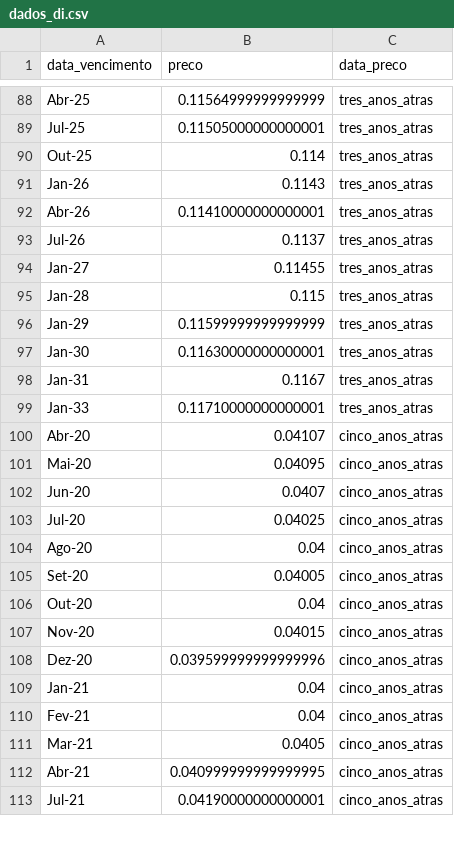
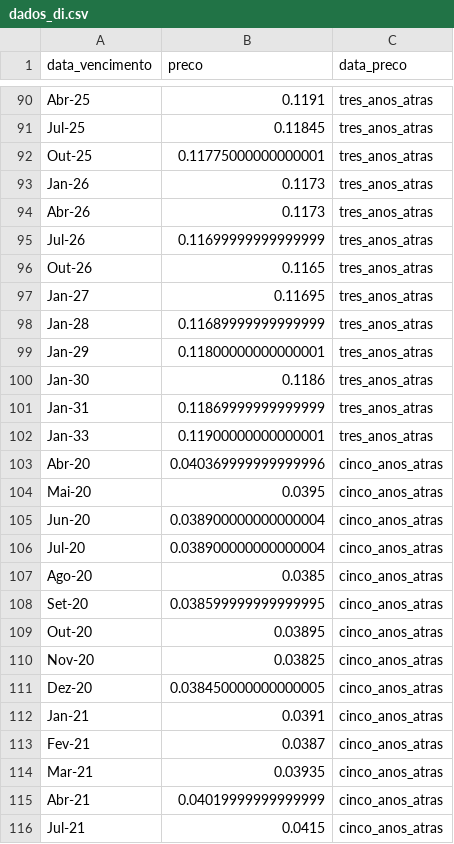
Before and after one commit to leovnoliveira/dash-py-mercado-financeiro, a CSV file: data/dados_di.csv, drawn as a sheet; only a part is shown, gaps mark what is left out; addresses are those after the commit; the diff covers the shown part only; the diff names each change by its address in the sheet, - before the commit and + after, or states it on an @@ line.

```diff
--- a/data/dados_di.csv
+++ b/data/dados_di.csv
-B90 (preco): 0.11564999999999999
+B90 (preco): 0.1191
-B91 (preco): 0.11505000000000001
+B91 (preco): 0.11845
-B92 (preco): 0.114
+B92 (preco): 0.11775000000000001
-B93 (preco): 0.1143
+B93 (preco): 0.1173
-B94 (preco): 0.11410000000000001
+B94 (preco): 0.1173
-B95 (preco): 0.1137
+B95 (preco): 0.11699999999999999
+row 96: Out-26 | 0.1165 | tres_anos_atras
-B97 (preco): 0.11455
+B97 (preco): 0.11695
-B98 (preco): 0.115
+B98 (preco): 0.11689999999999999
-B99 (preco): 0.11599999999999999
+B99 (preco): 0.11800000000000001
-B100 (preco): 0.11630000000000001
+B100 (preco): 0.1186
-B101 (preco): 0.1167
+B101 (preco): 0.11869999999999999
-B102 (preco): 0.11710000000000001
+B102 (preco): 0.11900000000000001
-B103 (preco): 0.04107
+B103 (preco): 0.040369999999999996
-B104 (preco): 0.04095
+B104 (preco): 0.0395
-B105 (preco): 0.0407
+B105 (preco): 0.038900000000000004
-B106 (preco): 0.04025
+B106 (preco): 0.038900000000000004
-B107 (preco): 0.04
+B107 (preco): 0.0385
-B108 (preco): 0.04005
+B108 (preco): 0.038599999999999995
-B109 (preco): 0.04
+B109 (preco): 0.03895
-B110 (preco): 0.04015
+B110 (preco): 0.03825
-B111 (preco): 0.039599999999999996
+B111 (preco): 0.038450000000000005
-B112 (preco): 0.04
+B112 (preco): 0.0391
-B113 (preco): 0.04
+B113 (preco): 0.0387
-B114 (preco): 0.0405
+B114 (preco): 0.03935
-B115 (preco): 0.040999999999999995
+B115 (preco): 0.04019999999999999
-B116 (preco): 0.04190000000000001
+B116 (preco): 0.0415
```
Also changed, not shown: 8 added rows, 3 removed rows and 97 edited cells elsewhere in this file, data/dolar.csv, data/noticias.csv, 23 other files.
